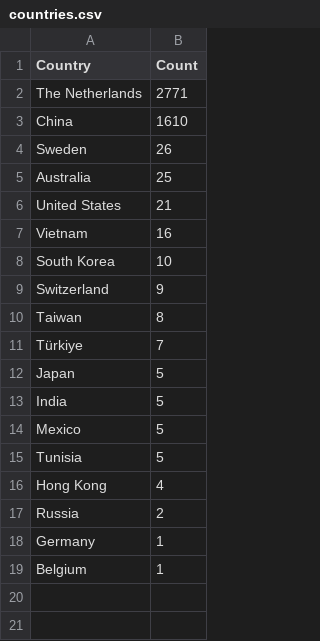
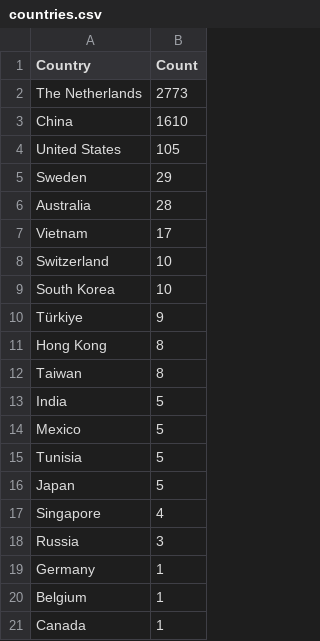
Before and after one commit to Prabhath-de/cowrie-analysis, a CSV file: csv/countries.csv, drawn as a sheet.

```diff
--- a/csv/countries.csv
+++ b/csv/countries.csv
@@ -1,13 +1,13 @@
 Country,Count
-The Netherlands,2771
+The Netherlands,2773
 China,1610
-Sweden,26
-Australia,25
-United States,21
-Vietnam,16
+United States,105
+Sweden,29
+Australia,28
+Vietnam,17
+Switzerland,10
 South Korea,10
-Switzerland,9
+Türkiye,9
+Hong Kong,8
 Taiwan,8
-Türkiye,7
-Japan,5
 India,5
@@ -15,5 +15,7 @@ Mexico,5
 Tunisia,5
-Hong Kong,4
-Russia,2
+Japan,5
+Singapore,4
+Russia,3
 Germany,1
 Belgium,1
+Canada,1
```
Also changed, not shown: csv/passwords.csv, csv/top_ips.csv, 9 other files.
